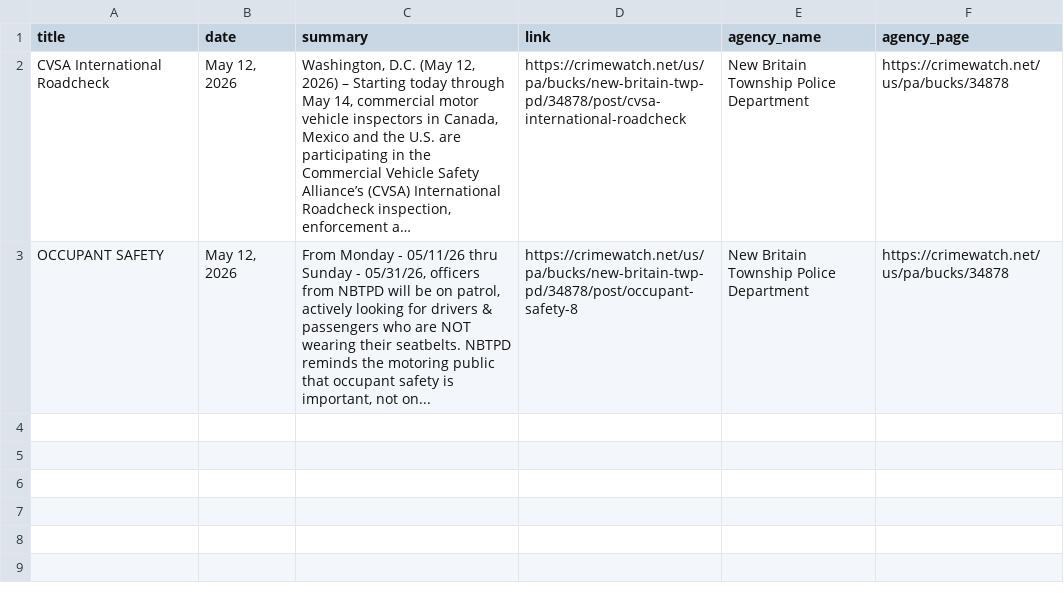
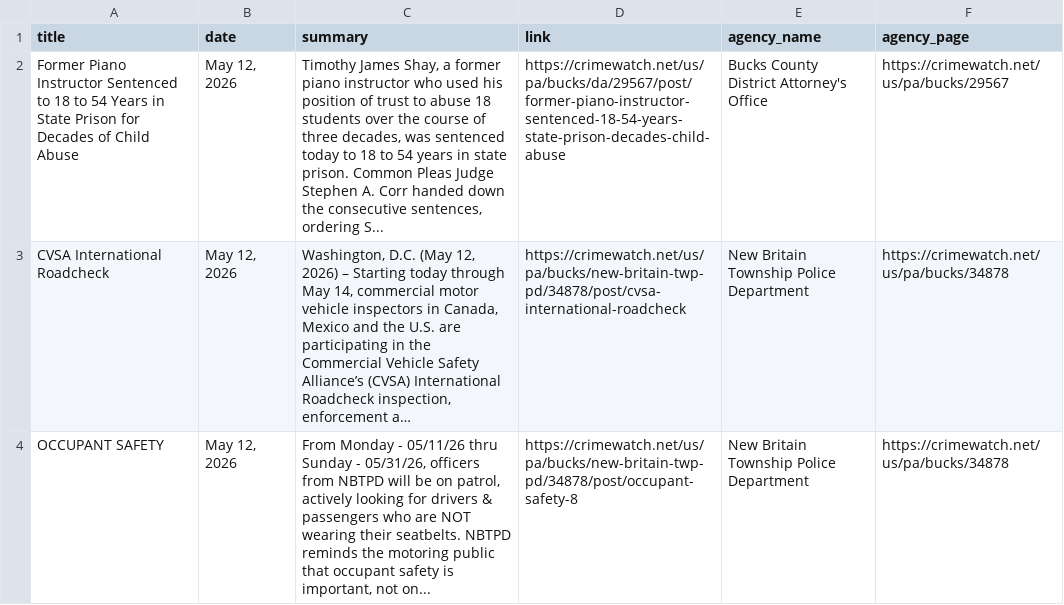
Before and after one commit to CUlleryUSATRepos/BucksCrimeWatchRepo, a CSV file: scripts/data/today_posts.csv, drawn as a sheet; long unchanged cells end in …; the diff names each change by its address in the sheet, - before the commit and + after, or states it on an @@ line.

Commit message:
Auto update CrimeWatch dashboard

```diff
--- a/scripts/data/today_posts.csv
+++ b/scripts/data/today_posts.csv
+row 2: Former Piano Instructor Sentenced to 18 to 54 Years in State Prison for Decades of Child Abuse | May 12, 2026 | Timothy James Shay, a former piano instructor who used his position of trust to abuse 18 students over the course of three decades, was sentenced today to 18 to 54 years in state prison. Common Pleas Judge Stephen A. Corr handed down the consecutive sentences, ordering S... | https://crimewatch.net/us/pa/bucks/da/29567/post/former-piano-instructor-sentenced-18-54-years-state-prison-decades-child-abuse | Bucks County District Attorney's Office | https://crimewatch.net/us/pa/bucks/29567
```
Also changed, not shown: 1 other file.
